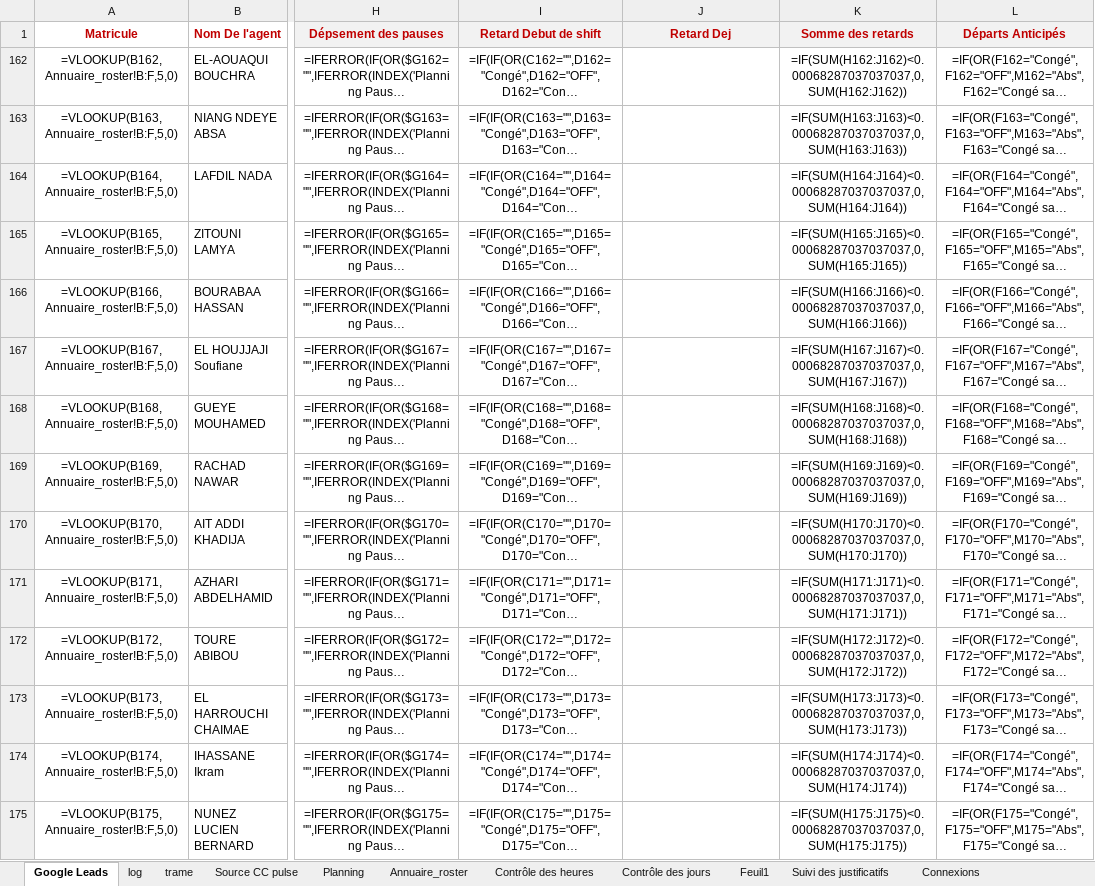
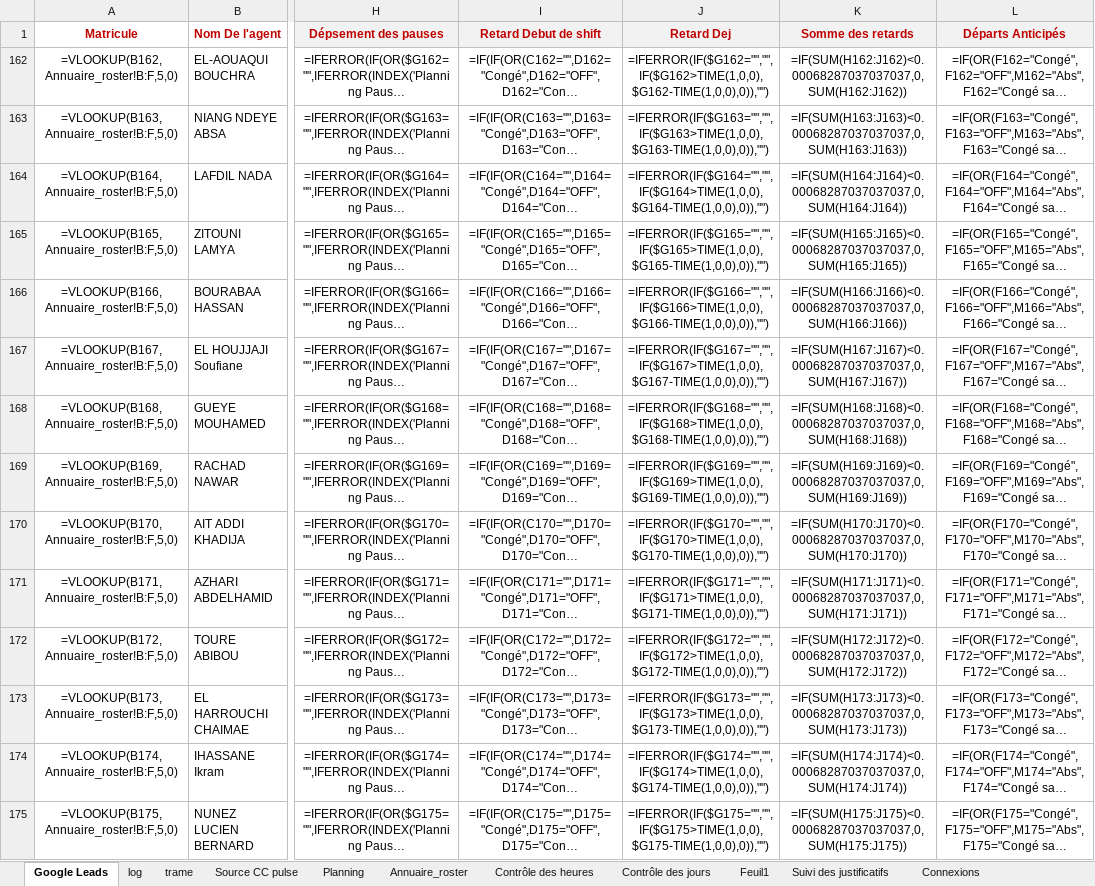
Before and after one commit to moubrahim23-ai/VBA-, an Excel workbook: Suivi_Absentéisme_Google_Leads_S28.xlsx, sheet Google Leads, drawn as a sheet; only a part is shown, gaps mark what is left out; long unchanged cells end in …; values as stored, in another font and other column widths than the file's, no borders; formulas are shown in place of their values; charts and pictures and conditional formats not drawn; the diff covers the shown part only; the diff names each change by its address in the sheet, - before the commit and + after, or states it on an @@ line.

Commit message:
Add files via upload

```diff
--- a/Suivi_Absentéisme_Google_Leads_S28.xlsx (sheet Google Leads)
+++ b/Suivi_Absentéisme_Google_Leads_S28.xlsx (sheet Google Leads)
-J162 (Retard Dej): (empty)
+J162 (Retard Dej): =IFERROR(IF($G162="","",IF($G162>TIME(1,0,0),$G162-TIME(1,0,0),0)),"")
-J163 (Retard Dej): (empty)
+J163 (Retard Dej): =IFERROR(IF($G163="","",IF($G163>TIME(1,0,0),$G163-TIME(1,0,0),0)),"")
-J164 (Retard Dej): (empty)
+J164 (Retard Dej): =IFERROR(IF($G164="","",IF($G164>TIME(1,0,0),$G164-TIME(1,0,0),0)),"")
-J165 (Retard Dej): (empty)
+J165 (Retard Dej): =IFERROR(IF($G165="","",IF($G165>TIME(1,0,0),$G165-TIME(1,0,0),0)),"")
-J166 (Retard Dej): (empty)
+J166 (Retard Dej): =IFERROR(IF($G166="","",IF($G166>TIME(1,0,0),$G166-TIME(1,0,0),0)),"")
-J167 (Retard Dej): (empty)
+J167 (Retard Dej): =IFERROR(IF($G167="","",IF($G167>TIME(1,0,0),$G167-TIME(1,0,0),0)),"")
-J168 (Retard Dej): (empty)
+J168 (Retard Dej): =IFERROR(IF($G168="","",IF($G168>TIME(1,0,0),$G168-TIME(1,0,0),0)),"")
-J169 (Retard Dej): (empty)
+J169 (Retard Dej): =IFERROR(IF($G169="","",IF($G169>TIME(1,0,0),$G169-TIME(1,0,0),0)),"")
-J170 (Retard Dej): (empty)
+J170 (Retard Dej): =IFERROR(IF($G170="","",IF($G170>TIME(1,0,0),$G170-TIME(1,0,0),0)),"")
-J171 (Retard Dej): (empty)
+J171 (Retard Dej): =IFERROR(IF($G171="","",IF($G171>TIME(1,0,0),$G171-TIME(1,0,0),0)),"")
-J172 (Retard Dej): (empty)
+J172 (Retard Dej): =IFERROR(IF($G172="","",IF($G172>TIME(1,0,0),$G172-TIME(1,0,0),0)),"")
-J173 (Retard Dej): (empty)
+J173 (Retard Dej): =IFERROR(IF($G173="","",IF($G173>TIME(1,0,0),$G173-TIME(1,0,0),0)),"")
-J174 (Retard Dej): (empty)
+J174 (Retard Dej): =IFERROR(IF($G174="","",IF($G174>TIME(1,0,0),$G174-TIME(1,0,0),0)),"")
-J175 (Retard Dej): (empty)
+J175 (Retard Dej): =IFERROR(IF($G175="","",IF($G175>TIME(1,0,0),$G175-TIME(1,0,0),0)),"")
```
Also changed, not shown: 18 edited cells elsewhere in this sheet.
